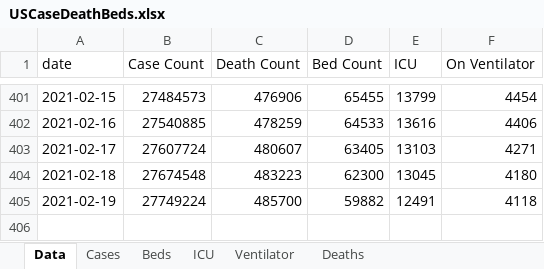
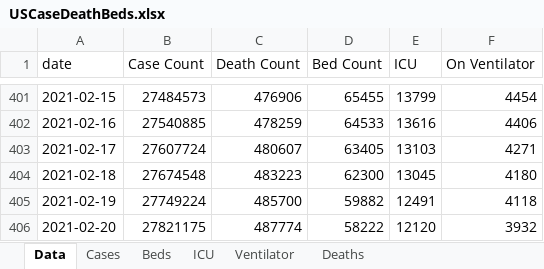
Before and after one commit to mhowe0422/mhowe0422.github.io, an Excel workbook: covid19/data/USCaseDeathBeds.xlsx, sheet Data, drawn as a sheet; only a part is shown, gaps mark what is left out; values as stored, in another font and other column widths than the file's, no borders; table styles not drawn; the diff names each change by its address in the sheet, - before the commit and + after, or states it on an @@ line.

Commit message:
Covid19 Daily Upload

```diff
--- a/covid19/data/USCaseDeathBeds.xlsx (sheet Data)
+++ b/covid19/data/USCaseDeathBeds.xlsx (sheet Data)
+row 406: 2021-02-20 | 27821175 | 487774 | 58222 | 12120 | 3932
```
Also changed, not shown: charts or pictures, covid19/data/CaseRatio.xlsx, covid19/data/CountyStateCaseDeathTrends.xlsx, 3 other files.
